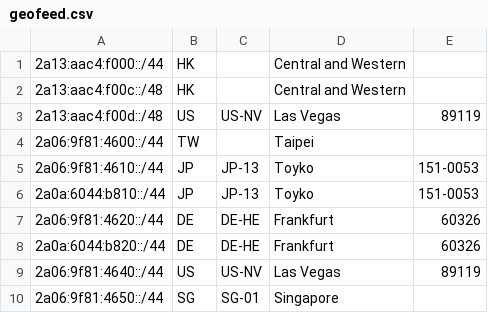
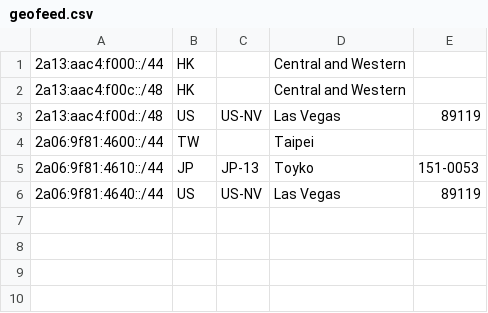
Before and after one commit to xqymain/AS215502, a CSV file: geofeed.csv, drawn as a sheet.

Commit message:
Update geofeed.csv

```diff
--- a/geofeed.csv
+++ b/geofeed.csv
@@ -5,6 +5,2 @@
 2a06:9f81:4610::/44,JP,JP-13,Toyko,151-0053
-2a0a:6044:b810::/44,JP,JP-13,Toyko,151-0053
-2a06:9f81:4620::/44,DE,DE-HE,Frankfurt,60326
-2a0a:6044:b820::/44,DE,DE-HE,Frankfurt,60326
 2a06:9f81:4640::/44,US,US-NV,Las Vegas,89119
-2a06:9f81:4650::/44,SG,SG-01,Singapore,
```
